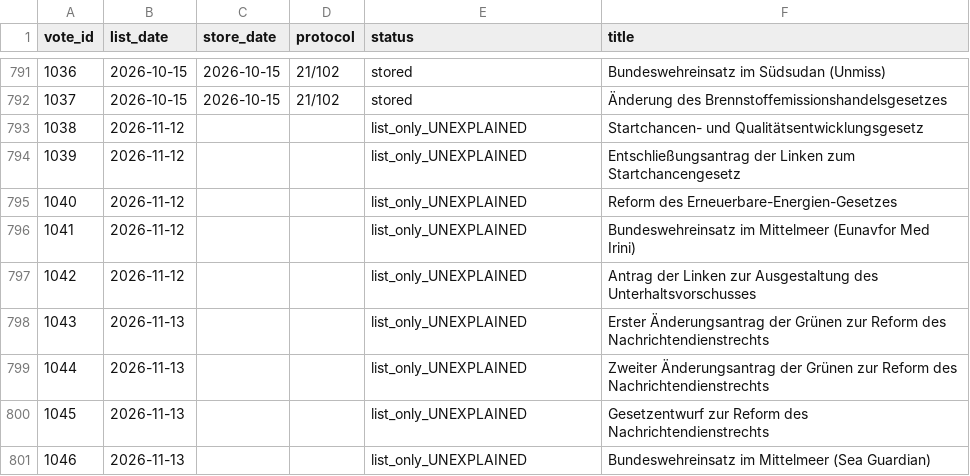
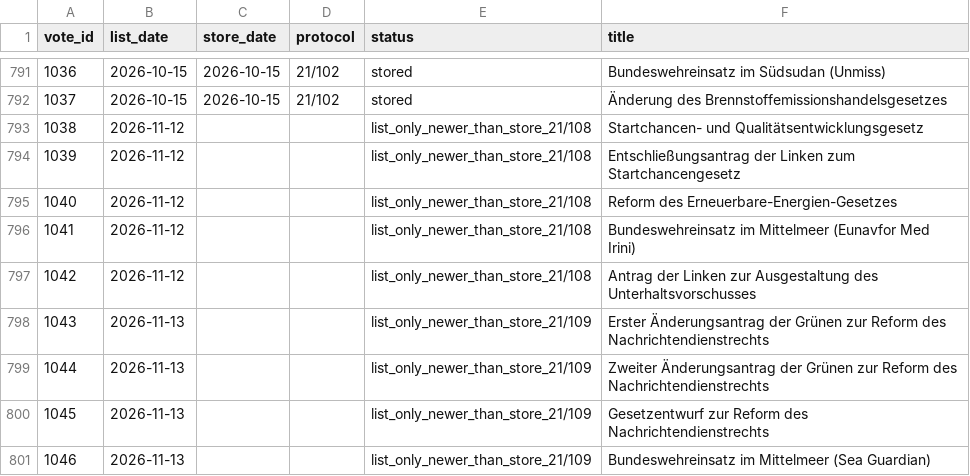
Before and after one commit to LucaAlv/poliwatch, a TSV file: docs/plans/t4-acquire/roll-call-list.tsv, drawn as a sheet; only a part is shown, gaps mark what is left out.

```diff
--- a/docs/plans/t4-acquire/roll-call-list.tsv
+++ b/docs/plans/t4-acquire/roll-call-list.tsv
@@ -792,10 +792,10 @@ vote_id	list_date	store_date	protocol	status	title
 1037	2026-10-15	2026-10-15	21/102	stored	Änderung des Brennstoffemissionshandelsgesetzes
-1038	2026-11-12			list_only_UNEXPLAINED	Startchancen- und Qualitätsentwicklungsgesetz
-1039	2026-11-12			list_only_UNEXPLAINED	Entschließungsantrag der Linken zum Startchancengesetz
-1040	2026-11-12			list_only_UNEXPLAINED	Reform des Erneuerbare-Energien-Gesetzes
-1041	2026-11-12			list_only_UNEXPLAINED	Bundeswehreinsatz im Mittelmeer (Eunavfor Med Irini)
-1042	2026-11-12			list_only_UNEXPLAINED	Antrag der Linken zur Ausgestaltung des Unterhaltsvorschusses
-1043	2026-11-13			list_only_UNEXPLAINED	Erster Änderungsantrag der Grünen zur Reform des Nachrichtendienstrechts
-1044	2026-11-13			list_only_UNEXPLAINED	Zweiter Änderungsantrag der Grünen zur Reform des Nachrichtendienstrechts
-1045	2026-11-13			list_only_UNEXPLAINED	Gesetzentwurf zur Reform des Nachrichtendienstrechts
-1046	2026-11-13			list_only_UNEXPLAINED	Bundeswehreinsatz im Mittelmeer (Sea Guardian)
+1038	2026-11-12			list_only_newer_than_store_21/108	Startchancen- und Qualitätsentwicklungsgesetz
+1039	2026-11-12			list_only_newer_than_store_21/108	Entschließungsantrag der Linken zum Startchancengesetz
+1040	2026-11-12			list_only_newer_than_store_21/108	Reform des Erneuerbare-Energien-Gesetzes
+1041	2026-11-12			list_only_newer_than_store_21/108	Bundeswehreinsatz im Mittelmeer (Eunavfor Med Irini)
+1042	2026-11-12			list_only_newer_than_store_21/108	Antrag der Linken zur Ausgestaltung des Unterhaltsvorschusses
+1043	2026-11-13			list_only_newer_than_store_21/109	Erster Änderungsantrag der Grünen zur Reform des Nachrichtendienstrechts
+1044	2026-11-13			list_only_newer_than_store_21/109	Zweiter Änderungsantrag der Grünen zur Reform des Nachrichtendienstrechts
+1045	2026-11-13			list_only_newer_than_store_21/109	Gesetzentwurf zur Reform des Nachrichtendienstrechts
+1046	2026-11-13			list_only_newer_than_store_21/109	Bundeswehreinsatz im Mittelmeer (Sea Guardian)
```
Also changed, not shown: docs/plans/t4-acquire/name-tag-speakers.tsv, 2 other files.
